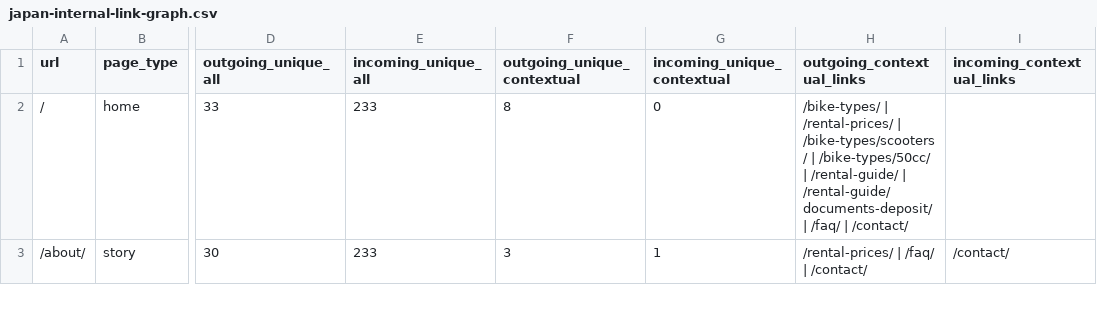
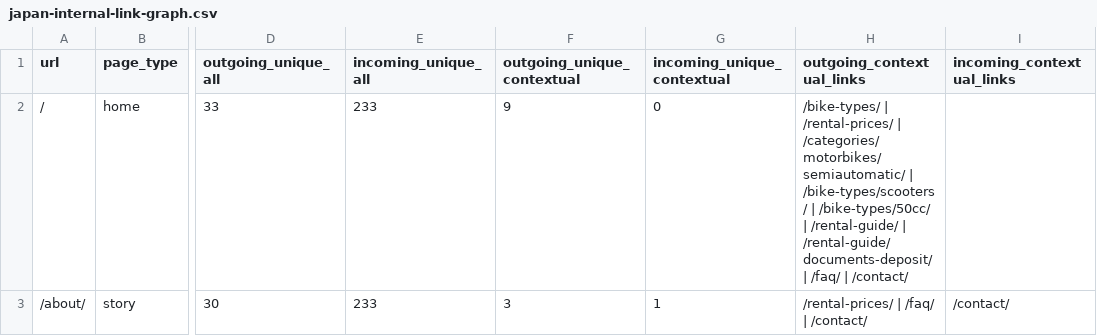
Before and after one commit to thuexemayhanoi/japan, a CSV file: reports/japan-internal-link-graph.csv, drawn as a sheet; only a part is shown, gaps mark what is left out; the diff covers the shown part only; the diff names each change by its address in the sheet, - before the commit and + after, or states it on an @@ line.

```diff
--- a/reports/japan-internal-link-graph.csv
+++ b/reports/japan-internal-link-graph.csv
-F2 (outgoing_unique_contextual): 8
+F2 (outgoing_unique_contextual): 9
-H2 (outgoing_contextual_links): …/rental-prices/ | /bike-types/scooters/ |…
+H2 (outgoing_contextual_links): …/rental-prices/ | /categories/motorbikes/semiautomatic/ | /bike-types/scooters/ |…
```
Also changed, not shown: 3 edited cells elsewhere in this file, reports/japan-internal-link-context-edges.csv, reports/japan-internal-link-graph-nonpost.csv, 6 other files.
